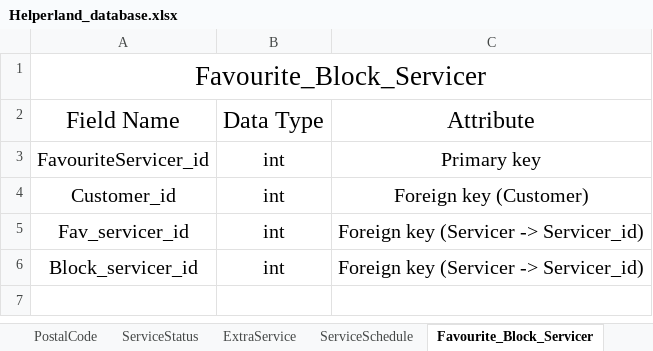
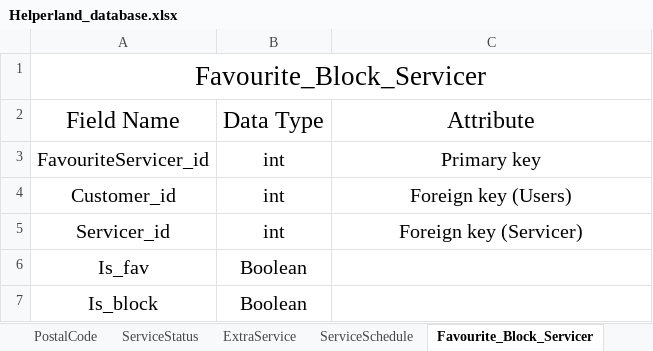
Before and after one commit to imshaileshlakhani/psd-to-html, an Excel workbook: Database/Helperland_database.xlsx, sheet Favourite_Block_Servicer, drawn as a sheet; values as stored, in another font and other column widths than the file's, no borders; removed rows and columns are numbered as before the commit, all else as after; the diff names each change by its address in the sheet, - before the commit and + after, or states it on an @@ line.

```diff
--- a/Database/Helperland_database.xlsx (sheet Favourite_Block_Servicer)
+++ b/Database/Helperland_database.xlsx (sheet Favourite_Block_Servicer)
-C4: Foreign key (Customer)
+C4: Foreign key (Users)
-A5: Fav_servicer_id
+A5: Servicer_id
-C5: Foreign key (Servicer -> Servicer_id)
+C5: Foreign key (Servicer)
-row 6: Block_servicer_id | int | Foreign key (Servicer -> Servicer_id)
+row 6: Is_fav | Boolean
+row 7: Is_block | Boolean
```
Also changed, not shown: sheet users, sheet BlockCustomer, sheet Address, sheet ServiceSchedule, other sheet tabs.
